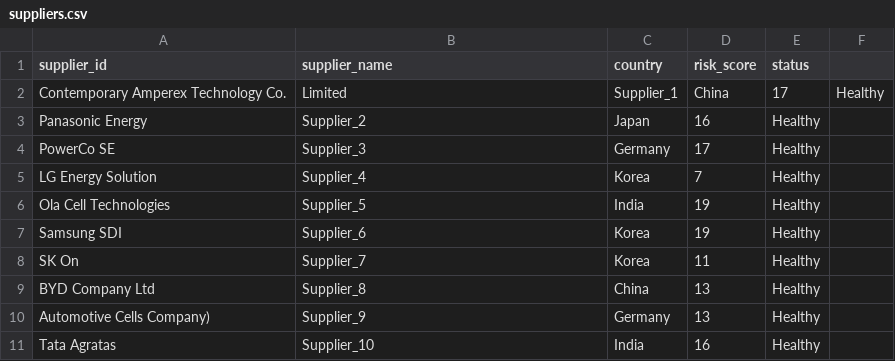
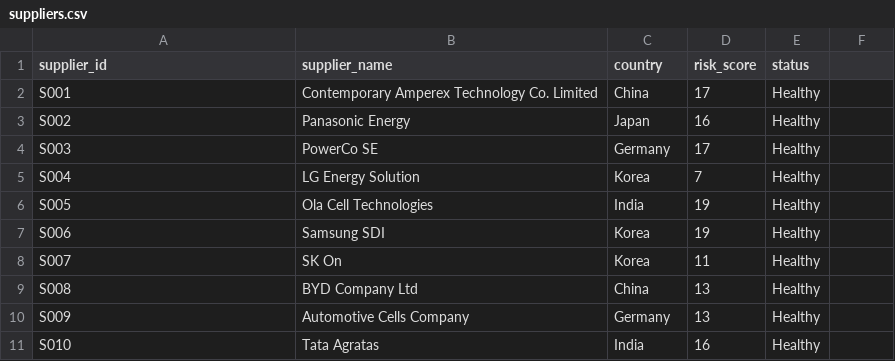
Before and after one commit to ShuklaIshan/ET-AI-HACKATHON-Project, a CSV file: data/suppliers.csv, drawn as a sheet.

```diff
--- a/data/suppliers.csv
+++ b/data/suppliers.csv
@@ -1,11 +1,11 @@
 supplier_id,supplier_name,country,risk_score,status
-Contemporary Amperex Technology Co., Limited,Supplier_1,China,17,Healthy
-Panasonic Energy,Supplier_2,Japan,16,Healthy
-PowerCo SE,Supplier_3,Germany,17,Healthy
-LG Energy Solution,Supplier_4,Korea,7,Healthy
-Ola Cell Technologies,Supplier_5,India,19,Healthy
-Samsung SDI,Supplier_6,Korea,19,Healthy
-SK On,Supplier_7,Korea,11,Healthy
-BYD Company Ltd,Supplier_8,China,13,Healthy
-Automotive Cells Company),Supplier_9,Germany,13,Healthy
-Tata Agratas,Supplier_10,India,16,Healthy
+S001,Contemporary Amperex Technology Co. Limited,China,17,Healthy
+S002,Panasonic Energy,Japan,16,Healthy
+S003,PowerCo SE,Germany,17,Healthy
+S004,LG Energy Solution,Korea,7,Healthy
+S005,Ola Cell Technologies,India,19,Healthy
+S006,Samsung SDI,Korea,19,Healthy
+S007,SK On,Korea,11,Healthy
+S008,BYD Company Ltd,China,13,Healthy
+S009,Automotive Cells Company,Germany,13,Healthy
+S010,Tata Agratas,India,16,Healthy
```
Also changed, not shown: 2 other files.
